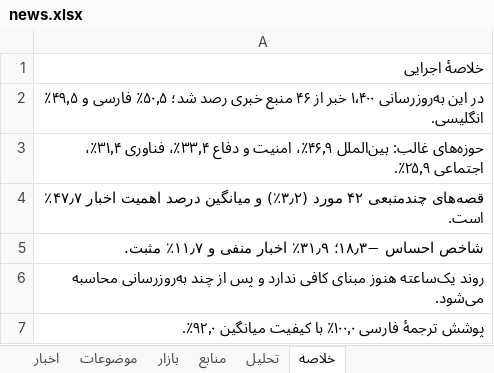
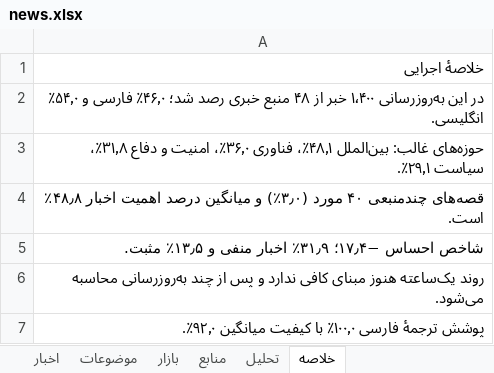
Before and after one commit to legolasoriginall/news-radar, an Excel workbook: news.xlsx, sheet خلاصه, drawn as a sheet; only a part is shown; values as stored, in another font and other column widths than the file's, no borders; the diff covers the shown part only; the diff names each change by its address in the sheet, - before the commit and + after, or states it on an @@ line.

```diff
--- a/news.xlsx (sheet خلاصه)
+++ b/news.xlsx (sheet خلاصه)
-A2: …خبر از ۴۶ منبع خبری رصد شد؛ ۵۰٫۵٪ فارسی و ۴۹٫۵٪ انگلیسی.
+A2: …خبر از ۴۸ منبع خبری رصد شد؛ ۴۶٫۰٪ فارسی و ۵۴٫۰٪ انگلیسی.
-A3: …غالب: بین‌الملل ۴۶٫۹٪، امنیت و دفاع ۳۳٫۴٪، فناوری ۳۱٫۴٪، اجتماعی ۲۵٫۹٪.
+A3: …غالب: بین‌الملل ۴۸٫۱٪، فناوری ۳۶٫۰٪، امنیت و دفاع ۳۱٫۸٪، سیاست ۲۹٫۱٪.
-A4: قصه‌های چندمنبعی ۴۲ مورد (۳٫۲٪) و میانگین درصد اهمیت اخبار ۴۷٫۷٪ است.
+A4: قصه‌های چندمنبعی ۴۰ مورد (۳٫۰٪) و میانگین درصد اهمیت اخبار ۴۸٫۸٪ است.
-A5: شاخص احساس −۱۸٫۳؛ ۳۱٫۹٪ اخبار منفی و ۱۱٫۷٪ مثبت.
+A5: شاخص احساس −۱۷٫۴؛ ۳۱٫۹٪ اخبار منفی و ۱۳٫۵٪ مثبت.
```
Also changed, not shown: 11 edited cells elsewhere in this sheet, sheet اخبار, sheet منابع, sheet موضوعات, sheet تحلیل, sheet بازار, 21 other files.
